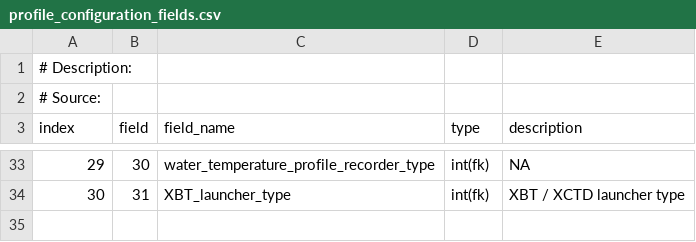
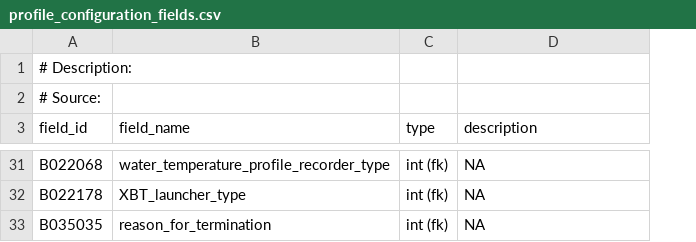
Before and after one commit to glamod/common_data_model, a CSV file: tables/profile_configuration_fields.csv, drawn as a sheet; only a part is shown, gaps mark what is left out; removed rows and columns are numbered as before the commit, all else as after; the diff covers the shown part only; the diff names each change by its address in the sheet, - before the commit and + after, or states it on an @@ line.

Commit message:
profile config fields and codes updated
tables updated to point @ BUFR

```diff
--- a/tables/profile_configuration_fields.csv
+++ b/tables/profile_configuration_fields.csv
-column B (field), rows 33-34: 30 | 31
@@ column A (field_id) renumbered between rows 3 and 32 @@
-C31:C32 (type): int(fk)
+C31:C32 (type): int (fk)
-D32 (description): XBT / XCTD launcher type
+D32 (description): NA
+row 33: B035035 | reason_for_termination | int (fk) | NA
```
Also changed, not shown: 14 added rows, 16 removed rows, 8 moved rows and 1 edited cell elsewhere in this file, 1 other file.
